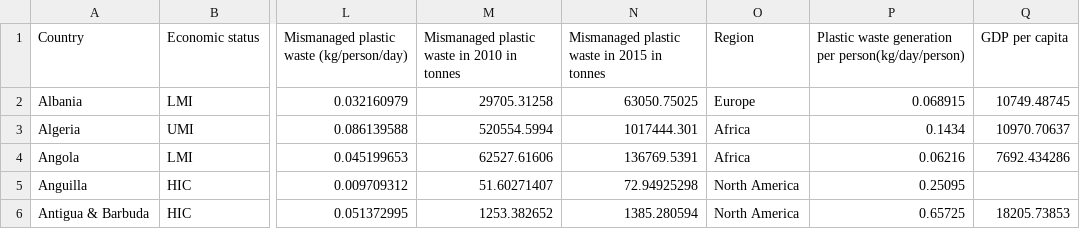
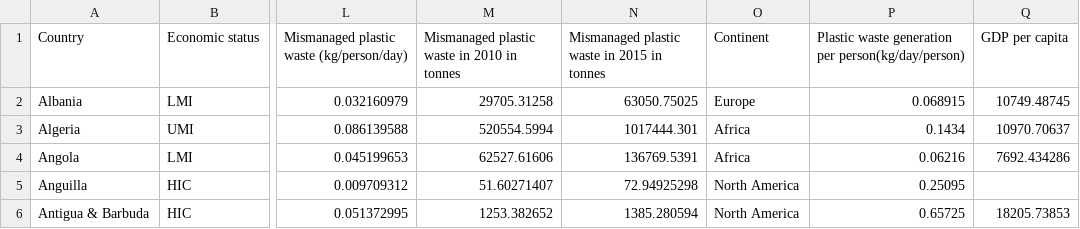
Before and after one commit to elouiseysj/Fit3179_Assignment2, a CSV file: plastic_pollution_dataset_.csv, drawn as a sheet; only a part is shown, gaps mark what is left out; the diff names each change by its address in the sheet, - before the commit and + after, or states it on an @@ line.

Commit message:
Update plastic_pollution_dataset_.csv

```diff
--- a/plastic_pollution_dataset_.csv
+++ b/plastic_pollution_dataset_.csv
-O1: Region
+O1: Continent
```
